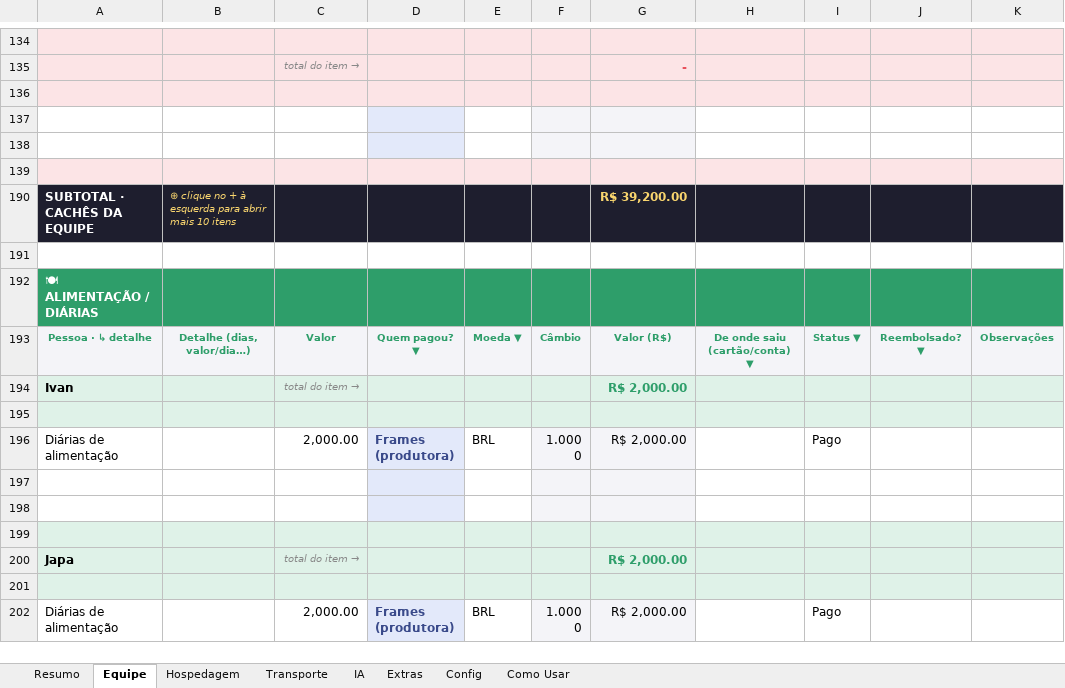
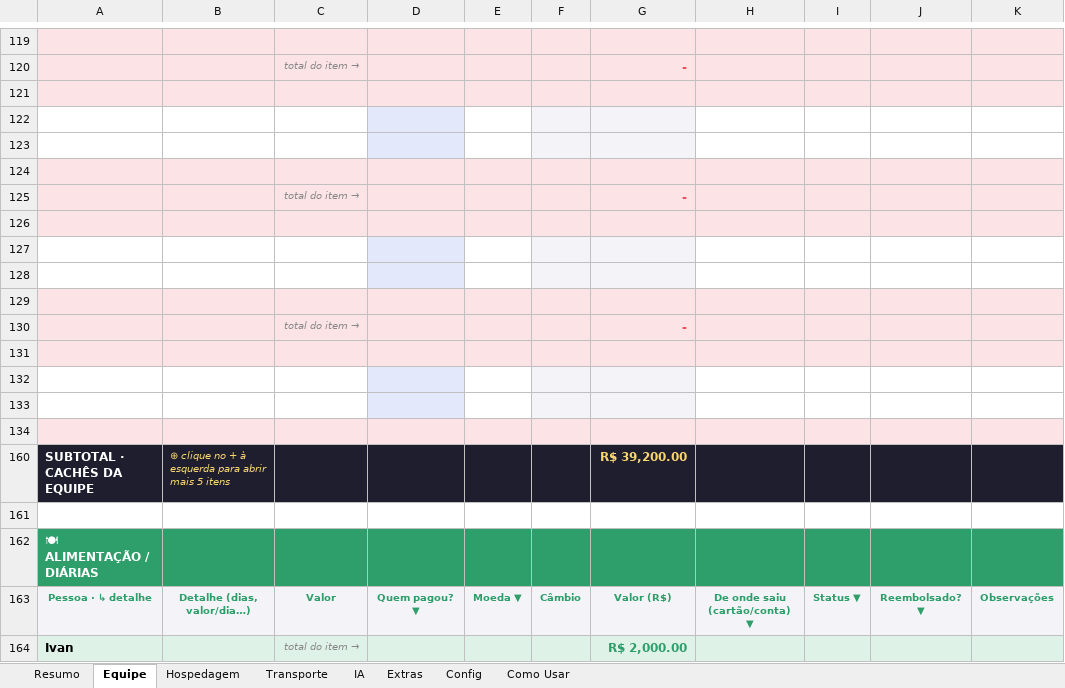
Before and after one commit to naviquadros-lab/CLAUDE, an Excel workbook: Job-Armaf-Dubai.xlsx, sheet Equipe, drawn as a sheet; only a part is shown, gaps mark what is left out; the shorter side is filled out with more unchanged rows; values as stored, in another font and other column widths than the file's, no borders; conditional formats not drawn; addresses are those after the commit; the diff covers the shown part only; the diff names each change by its address in the sheet, - before the commit and + after, or states it on an @@ line.

```diff
--- a/Job-Armaf-Dubai.xlsx (sheet Equipe)
+++ b/Job-Armaf-Dubai.xlsx (sheet Equipe)
+row 125:  |  | total do item → |  |  |  | -
+row 126: (empty)
+row 127: (empty)
+row 128: (empty)
+row 129: (empty)
+row 130:  |  | total do item → |  |  |  | -
+row 131: (empty)
+row 132: (empty)
+row 133: (empty)
+row 134: (empty)
-B160: …abrir mais 10 itens
+B160: …abrir mais 5 itens
```
Also changed, not shown: 22 added rows and 2 edited cells elsewhere in this sheet, sheet Transporte, sheet Extras, sheet IA, sheet Hospedagem, formulas that keep their value, hidden cells, Modelo-Job-Produtora.xlsx.
